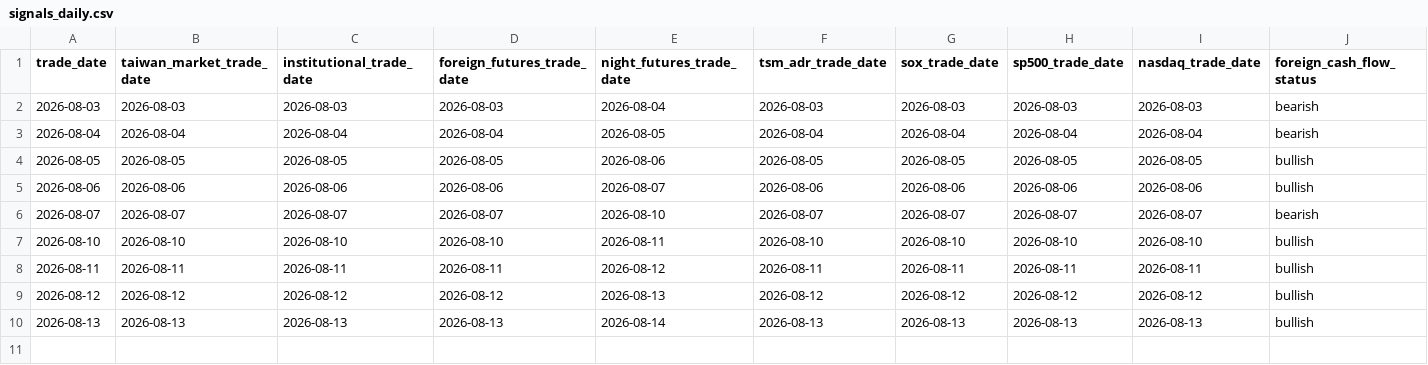
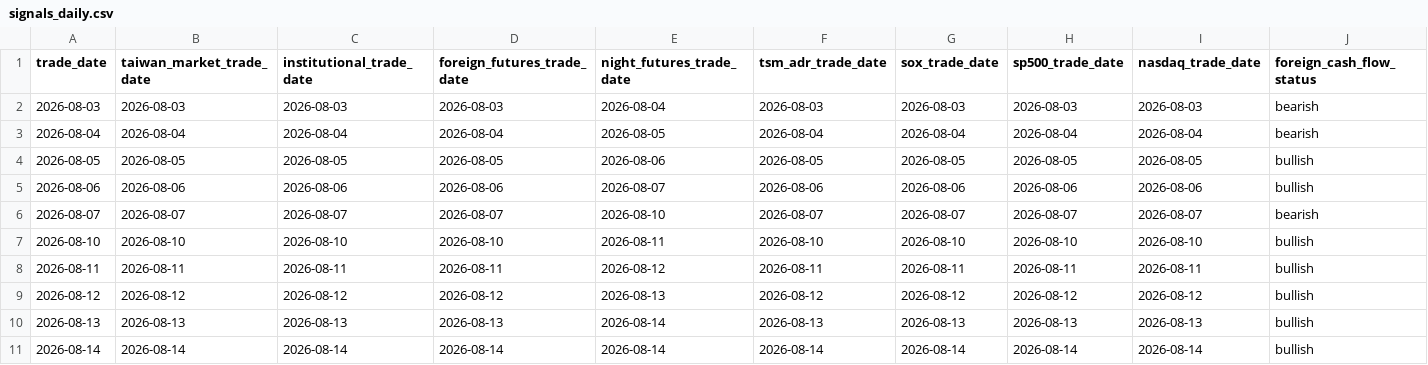
Before and after one commit to Skyripples/taiwan_stock_analysis_platform, a CSV file: data/history/signals_daily.csv, drawn as a sheet; only a part is shown; rows hold the shown columns only; the diff names each change by its address in the sheet, - before the commit and + after, or states it on an @@ line.

```diff
--- a/data/history/signals_daily.csv
+++ b/data/history/signals_daily.csv
+row 11: 2026-08-14 | 2026-08-14 | 2026-08-14 | 2026-08-14 | 2026-08-14 | 2026-08-14 | 2026-08-14 | 2026-08-14 | 2026-08-14 | bullish
```
Also changed, not shown: data/history/market_daily.csv, data/history/prediction_dataset.csv, 11 other files.
